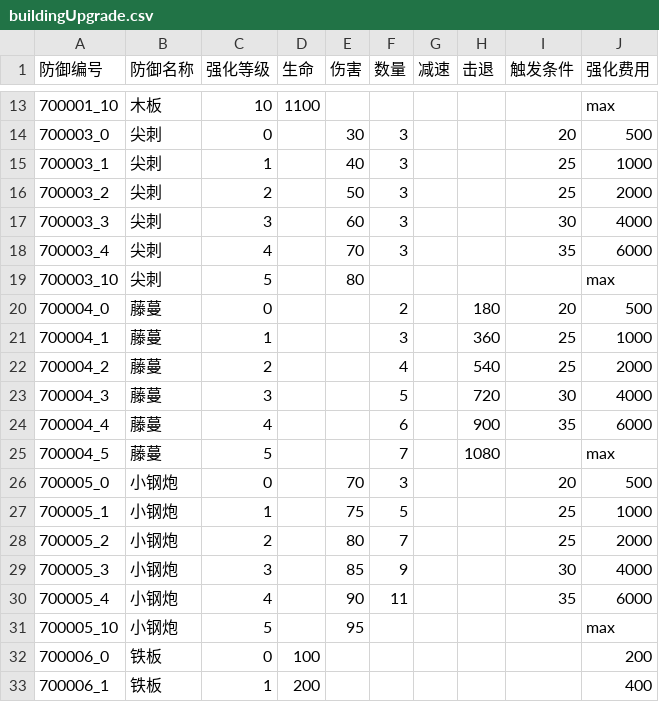
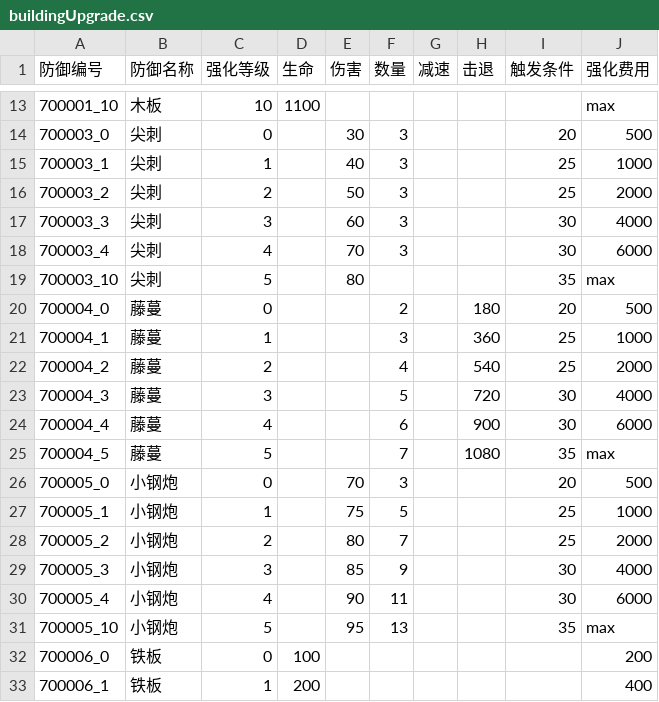
Before and after one commit to 1097195326/CompanyWork, a CSV file: SwampAttack/Resources/config/buildingUpgrade.csv, drawn as a sheet; only a part is shown, gaps mark what is left out; the diff names each change by its address in the sheet, - before the commit and + after, or states it on an @@ line.

```diff
--- a/SwampAttack/Resources/config/buildingUpgrade.csv
+++ b/SwampAttack/Resources/config/buildingUpgrade.csv
-I18 (触发条件): 35
+I18 (触发条件): 30
-I19 (触发条件): (empty)
+I19 (触发条件): 35
-I24 (触发条件): 35
+I24 (触发条件): 30
-I25 (触发条件): (empty)
+I25 (触发条件): 35
-I30 (触发条件): 35
+I30 (触发条件): 30
-F31 (数量): (empty)
+F31 (数量): 13
-I31 (触发条件): (empty)
+I31 (触发条件): 35
```
Also changed, not shown: SwampAttack/Resources/config/building.csv, 13 other files.
